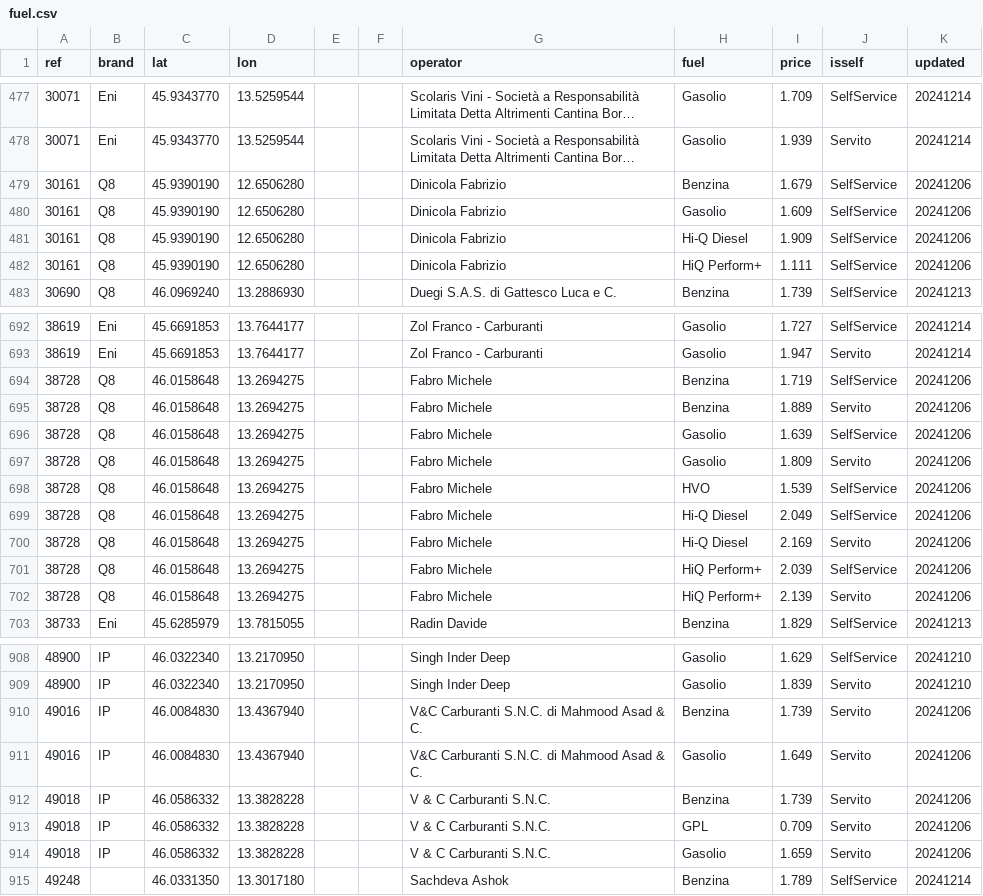
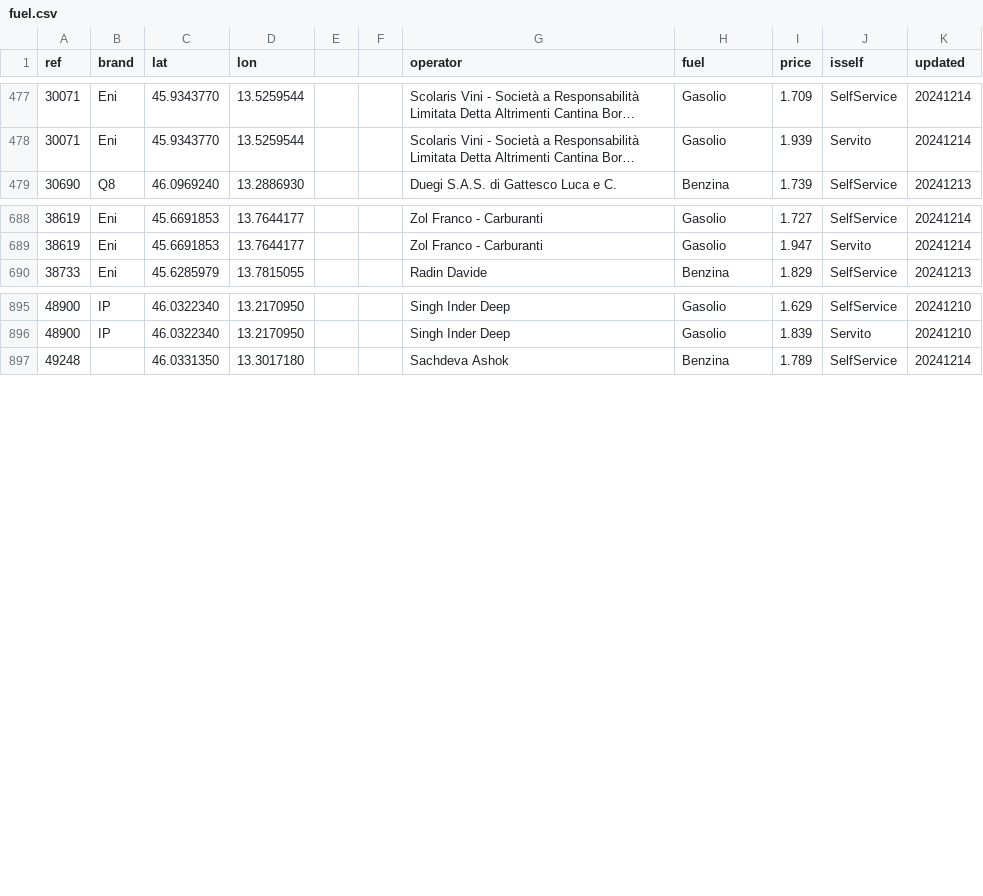
Before and after one commit to cascafico/FuelPrices, a CSV file: fuel.csv, drawn as a sheet; only a part is shown, gaps mark what is left out; long unchanged cells end in …; the diff names each change by its address in the sheet, - before the commit and + after, or states it on an @@ line.

```diff
--- a/fuel.csv
+++ b/fuel.csv
-row 479: 30161 | Q8 | 45.9390190 | 12.6506280 |  |  | Dinicola Fabrizio | Benzina | 1.679 | SelfService | 20241206
-row 480: 30161 | Q8 | 45.9390190 | 12.6506280 |  |  | Dinicola Fabrizio | Gasolio | 1.609 | SelfService | 20241206
-row 481: 30161 | Q8 | 45.9390190 | 12.6506280 |  |  | Dinicola Fabrizio | Hi-Q Diesel | 1.909 | SelfService | 20241206
-row 482: 30161 | Q8 | 45.9390190 | 12.6506280 |  |  | Dinicola Fabrizio | HiQ Perform+ | 1.111 | SelfService | 20241206
-row 694: 38728 | Q8 | 46.0158648 | 13.2694275 |  |  | Fabro Michele | Benzina | 1.719 | SelfService | 20241206
-row 695: 38728 | Q8 | 46.0158648 | 13.2694275 |  |  | Fabro Michele | Benzina | 1.889 | Servito | 20241206
-row 696: 38728 | Q8 | 46.0158648 | 13.2694275 |  |  | Fabro Michele | Gasolio | 1.639 | SelfService | 20241206
-row 697: 38728 | Q8 | 46.0158648 | 13.2694275 |  |  | Fabro Michele | Gasolio | 1.809 | Servito | 20241206
-row 698: 38728 | Q8 | 46.0158648 | 13.2694275 |  |  | Fabro Michele | HVO | 1.539 | SelfService | 20241206
-row 699: 38728 | Q8 | 46.0158648 | 13.2694275 |  |  | Fabro Michele | Hi-Q Diesel | 2.049 | SelfService | 20241206
-row 700: 38728 | Q8 | 46.0158648 | 13.2694275 |  |  | Fabro Michele | Hi-Q Diesel | 2.169 | Servito | 20241206
-row 701: 38728 | Q8 | 46.0158648 | 13.2694275 |  |  | Fabro Michele | HiQ Perform+ | 2.039 | SelfService | 20241206
-row 702: 38728 | Q8 | 46.0158648 | 13.2694275 |  |  | Fabro Michele | HiQ Perform+ | 2.139 | Servito | 20241206
-row 910: 49016 | IP | 46.0084830 | 13.4367940 |  |  | V&C Carburanti S.N.C. di Mahmood Asad & C. | Benzina | 1.739 | Servito | 20241206
-row 911: 49016 | IP | 46.0084830 | 13.4367940 |  |  | V&C Carburanti S.N.C. di Mahmood Asad & C. | Gasolio | 1.649 | Servito | 20241206
-row 912: 49018 | IP | 46.0586332 | 13.3828228 |  |  | V & C Carburanti S.N.C. | Benzina | 1.739 | Servito | 20241206
-row 913: 49018 | IP | 46.0586332 | 13.3828228 |  |  | V & C Carburanti S.N.C. | GPL | 0.709 | Servito | 20241206
-row 914: 49018 | IP | 46.0586332 | 13.3828228 |  |  | V & C Carburanti S.N.C. | Gasolio | 1.659 | Servito | 20241206
```
Also changed, not shown: benzina.csv, gasolio.csv, 2 other files.
